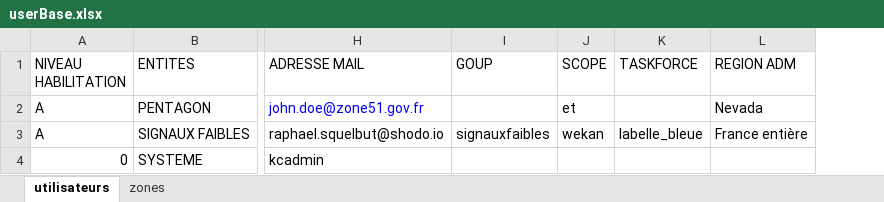
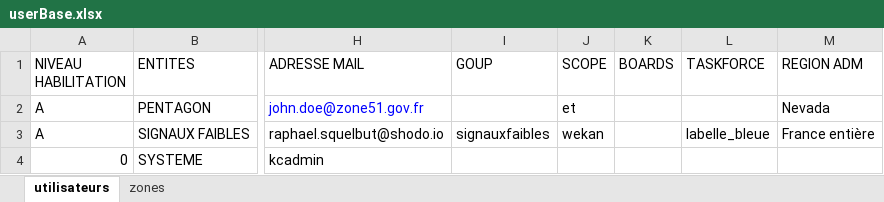
Before and after one commit to signaux-faibles/IamUpdater, an Excel workbook: userBase.xlsx, sheet utilisateurs, drawn as a sheet; only a part is shown, gaps mark what is left out; values as stored, in another font and other column widths than the file's, no borders; charts and pictures not drawn; the diff names each change by its address in the sheet, - before the commit and + after, or states it on an @@ line.

Commit message:
fixing excel tests

```diff
--- a/userBase.xlsx (sheet utilisateurs)
+++ b/userBase.xlsx (sheet utilisateurs)
+column K (BOARDS), empty
```
Also changed, not shown: 14 other files.
